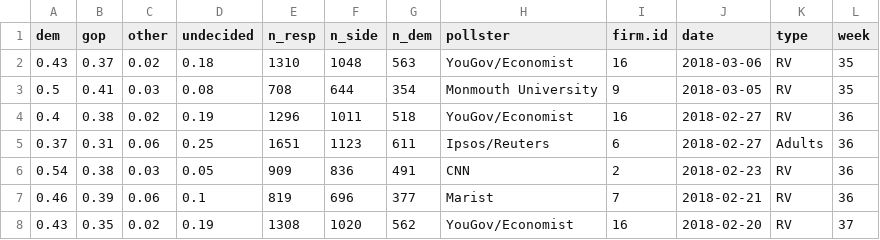
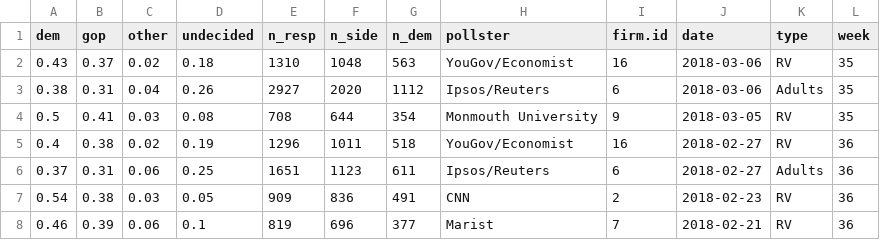
Before and after one commit to CoryMcCartan/us-house, a CSV file: model/data/current_polls.csv, drawn as a sheet; only a part is shown; the shorter side is filled out with more unchanged rows; the diff names each change by its address in the sheet, - before the commit and + after, or states it on an @@ line.

```diff
--- a/model/data/current_polls.csv
+++ b/model/data/current_polls.csv
+row 3: 0.38 | 0.31 | 0.04 | 0.26 | 2927 | 2020 | 1112 | Ipsos/Reuters | 6 | 2018-03-06 | Adults | 35
```
Also changed, not shown: docs/data/history.csv, 1 other file.
